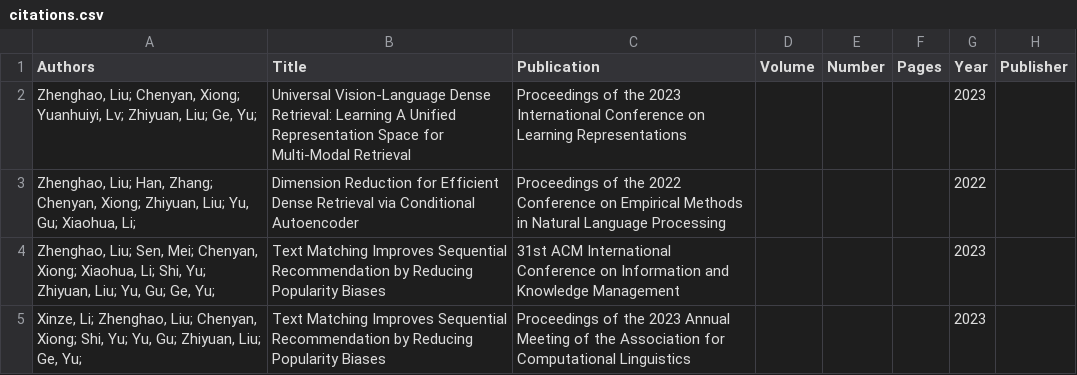
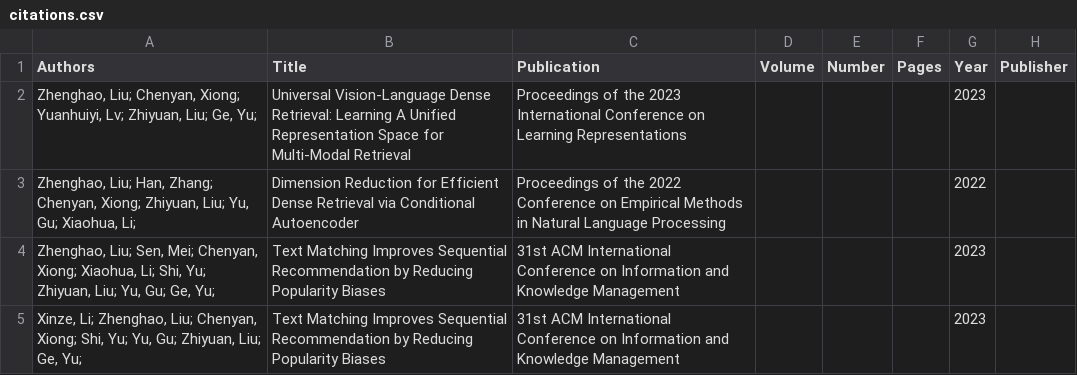
Before and after one commit to neuir123/neuir123.github.io, a CSV file: _data/citations.csv, drawn as a sheet.

Commit message:
add

```diff
--- a/_data/citations.csv
+++ b/_data/citations.csv
@@ -4,2 +4,2 @@
 "Zhenghao, Liu; Sen, Mei; Chenyan, Xiong; Xiaohua, Li; Shi, Yu; Zhiyuan, Liu; Yu, Gu; Ge, Yu; ",Text Matching Improves Sequential Recommendation by Reducing Popularity Biases,31st ACM International Conference on Information and Knowledge Management,,,,2023,
-"Xinze, Li; Zhenghao, Liu; Chenyan, Xiong; Shi, Yu; Yu, Gu; Zhiyuan, Liu; Ge, Yu; ",Text Matching Improves Sequential Recommendation by Reducing Popularity Biases,Proceedings of the 2023 Annual Meeting of the Association for Computational Linguistics,,,,2023,
+"Xinze, Li; Zhenghao, Liu; Chenyan, Xiong; Shi, Yu; Yu, Gu; Zhiyuan, Liu; Ge, Yu; ",Text Matching Improves Sequential Recommendation by Reducing Popularity Biases,31st ACM International Conference on Information and Knowledge Management,,,,2023,
```
